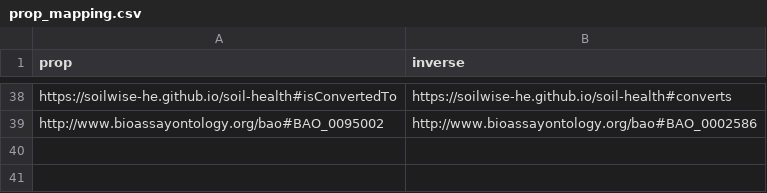
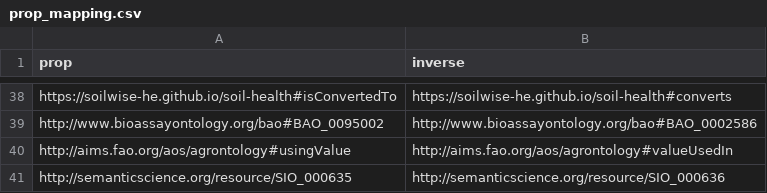
Before and after one commit to soilwise-he/soil-health-knowledge-graph, a CSV file: in_ontovocabs/prop_mapping.csv, drawn as a sheet; only a part is shown, gaps mark what is left out.

Commit message:
On branch main 	modified:   benchmarks/text_RDF_gs.json 	modified:   in_ontovocabs/prop_mapping.csv 	modified:   in_ontovocabs/properties.csv 	modified:   soil_health_KG.ttl 	modified:   text2KG.ipynb

```diff
--- a/in_ontovocabs/prop_mapping.csv
+++ b/in_ontovocabs/prop_mapping.csv
@@ -39 +39,3 @@ https://soilwise-he.github.io/soil-health#isConvertedTo,https://soilwise-he.gith
 http://www.bioassayontology.org/bao#BAO_0095002,http://www.bioassayontology.org/bao#BAO_0002586
+http://aims.fao.org/aos/agrontology#usingValue,http://aims.fao.org/aos/agrontology#valueUsedIn
+http://semanticscience.org/resource/SIO_000635,http://semanticscience.org/resource/SIO_000636
```
Also changed, not shown: in_ontovocabs/properties.csv, 3 other files.
